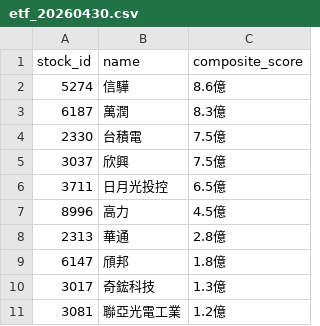
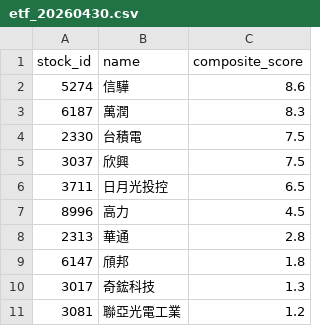
Before and after one commit to flydav003-alt/etf, a CSV file: data/etf_20260430.csv, drawn as a sheet.

```diff
--- a/data/etf_20260430.csv
+++ b/data/etf_20260430.csv
@@ -1,11 +1,11 @@
 stock_id,name,composite_score
-5274,信驊,8.6億
-6187,萬潤,8.3億
-2330,台積電,7.5億
-3037,欣興,7.5億
-3711,日月光投控,6.5億
-8996,高力,4.5億
-2313,華通,2.8億
-6147,頎邦,1.8億
-3017,奇鋐科技,1.3億
-3081,聯亞光電工業,1.2億
+5274,信驊,8.6
+6187,萬潤,8.3
+2330,台積電,7.5
+3037,欣興,7.5
+3711,日月光投控,6.5
+8996,高力,4.5
+2313,華通,2.8
+6147,頎邦,1.8
+3017,奇鋐科技,1.3
+3081,聯亞光電工業,1.2
```
Also changed, not shown: 3 other files.
